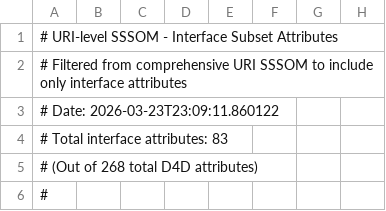
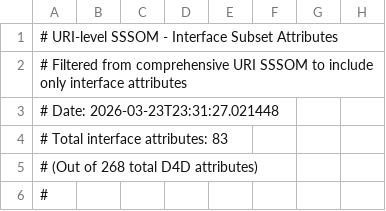
Before and after one commit to bridge2ai/data-sheets-schema, a TSV file: mappings/d4d_rocrate_sssom_uri_interface.tsv, drawn as a sheet; only a part is shown; the diff covers the shown part only; the diff names each change by its address in the sheet, - before the commit and + after, or states it on an @@ line.

```diff
--- a/mappings/d4d_rocrate_sssom_uri_interface.tsv
+++ b/mappings/d4d_rocrate_sssom_uri_interface.tsv
-A3: # Date: 2026-03-23T23:09:11.860122
+A3: # Date: 2026-03-23T23:31:27.021448
```
Also changed, not shown: 22 edited cells elsewhere in this file, mappings/d4d_rocrate_sssom_uri_comprehensive.tsv, 2 other files.
